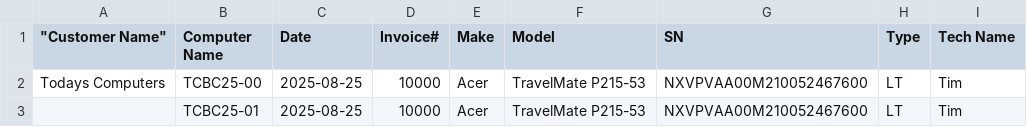
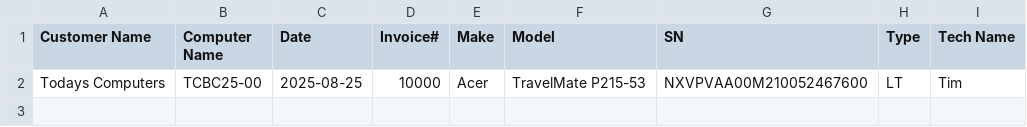
Before and after one commit to TCBCTim/BasicPrep, a CSV file: computerlist.csv, drawn as a sheet; the diff names each change by its address in the sheet, - before the commit and + after, or states it on an @@ line.

Commit message:
Update computerlist.csv

```diff
--- a/computerlist.csv
+++ b/computerlist.csv
-A1: "Customer Name"
+A1: Customer Name
-row 3:  | TCBC25-01 | 2025-08-25 | 10000 | Acer | TravelMate P215-53 | NXVPVAA00M210052467600 | LT | Tim
```
